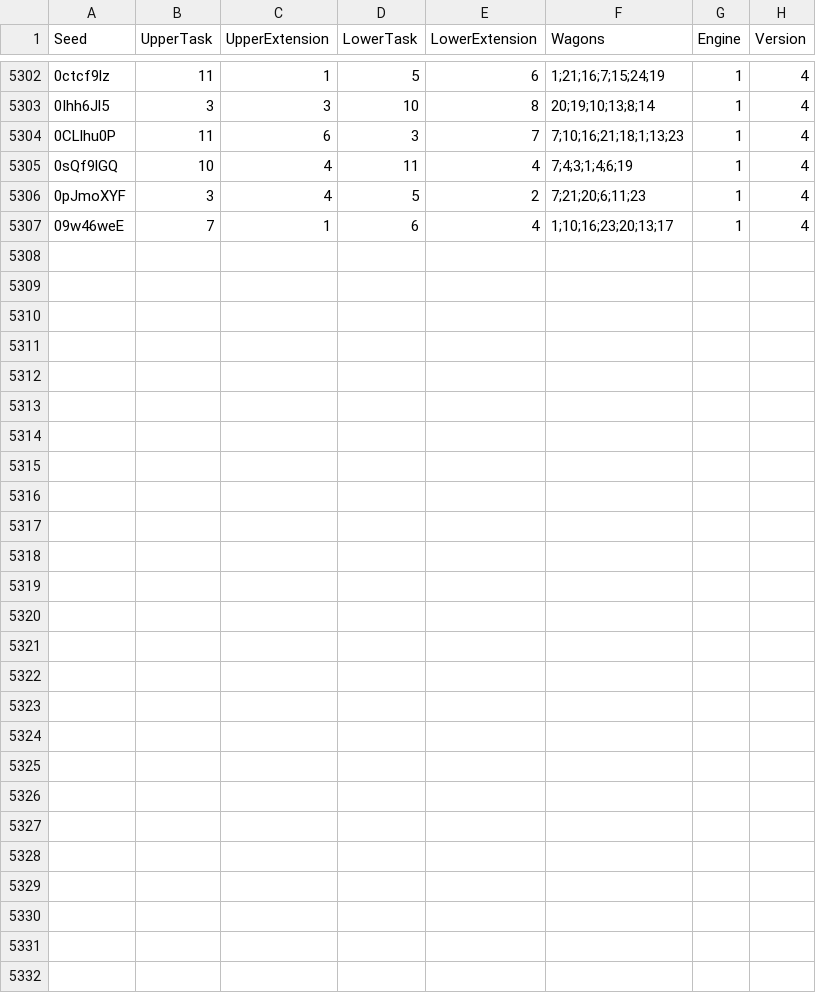
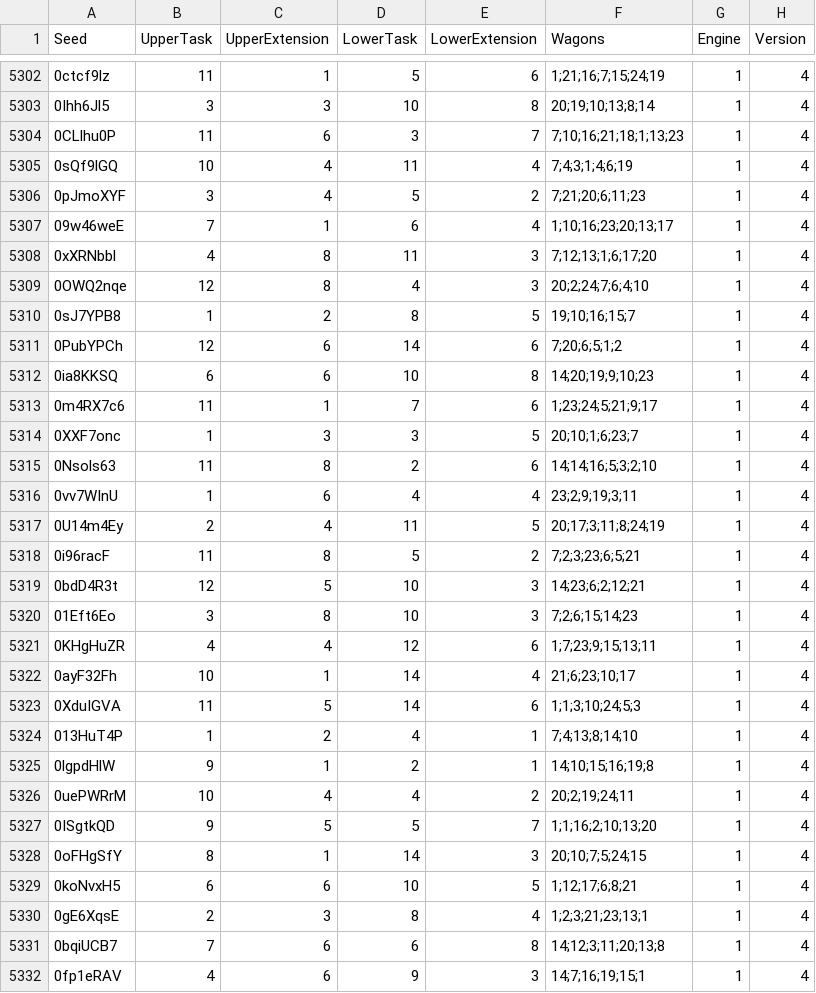
Before and after one commit to yuitaa/u2-seeds, a CSV file: public/data/seeds.csv, drawn as a sheet; only a part is shown, gaps mark what is left out.

Commit message:
ついか

```diff
--- a/public/data/seeds.csv
+++ b/public/data/seeds.csv
@@ -5307 +5307,26 @@ Seed,UpperTask,UpperExtension,LowerTask,LowerExtension,Wagons,Engine,Version
 09w46weE,7,1,6,4,1;10;16;23;20;13;17,1,4
+0xXRNbbl,4,8,11,3,7;12;13;1;6;17;20,1,4
+0OWQ2nqe,12,8,4,3,20;2;24;7;6;4;10,1,4
+0sJ7YPB8,1,2,8,5,19;10;16;15;7,1,4
+0PubYPCh,12,6,14,6,7;20;6;5;1;2,1,4
+0ia8KKSQ,6,6,10,8,14;20;19;9;10;23,1,4
+0m4RX7c6,11,1,7,6,1;23;24;5;21;9;17,1,4
+0XXF7onc,1,3,3,5,20;10;1;6;23;7,1,4
+0Nsols63,11,8,2,6,14;14;16;5;3;2;10,1,4
+0vv7WInU,1,6,4,4,23;2;9;19;3;11,1,4
+0U14m4Ey,2,4,11,5,20;17;3;11;8;24;19,1,4
+0i96racF,11,8,5,2,7;2;3;23;6;5;21,1,4
+0bdD4R3t,12,5,10,3,14;23;6;2;12;21,1,4
+01Eft6Eo,3,8,10,3,7;2;6;15;14;23,1,4
+0KHgHuZR,4,4,12,6,1;7;23;9;15;13;11,1,4
+0ayF32Fh,10,1,14,4,21;6;23;10;17,1,4
+0XduIGVA,11,5,14,6,1;1;3;10;24;5;3,1,4
+013HuT4P,1,2,4,1,7;4;13;8;14;10,1,4
+0lgpdHlW,9,1,2,1,14;10;15;16;19;8,1,4
+0uePWRrM,10,4,4,2,20;2;19;24;11,1,4
+0ISgtkQD,9,5,5,7,1;1;16;2;10;13;20,1,4
+0oFHgSfY,8,1,14,3,20;10;7;5;24;15,1,4
+0koNvxH5,6,6,10,5,1;12;17;6;8;21,1,4
+0gE6XqsE,2,3,8,4,1;2;3;21;23;13;1,1,4
+0bqiUCB7,7,6,6,8,14;12;3;11;20;13;8,1,4
+0fp1eRAV,4,6,9,3,14;7;16;19;15;1,1,4
```
